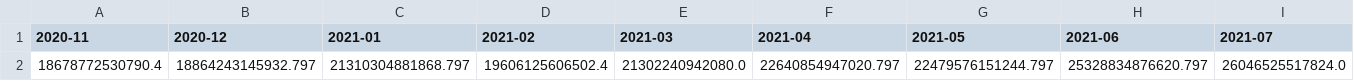
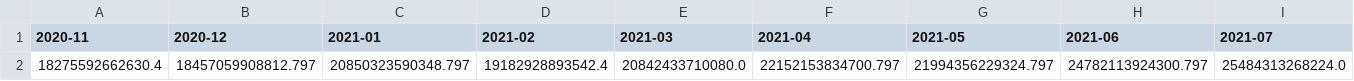
Before and after one commit to ErikaWatanabe/quantum_ver3, a CSV file: Cardinality_1/data_first_1.csv, drawn as a sheet; only a part is shown; removed rows and columns are numbered as before the commit, all else as after; rows hold the shown columns only; the diff names each change by its address in the sheet, - before the commit and + after, or states it on an @@ line.

```diff
--- a/Cardinality_1/data_first_1.csv
+++ b/Cardinality_1/data_first_1.csv
-row 2: 18678772530790.4 | 18864243145932.797 | 21310304881868.797 | 19606125606502.4 | 21302240942080.0 | 22640854947020.797 | 22479576151244.797 | 25328834876620.797 | 26046525517824.0
+row 2: 18275592662630.4 | 18457059908812.797 | 20850323590348.797 | 19182928893542.4 | 20842433710080.0 | 22152153834700.797 | 21994356229324.797 | 24782113924300.797 | 25484313268224.0
```
Also changed, not shown: Cardinality_1/data_first_1_23.csv, Cardinality_1/data_last_1.csv, 24 other files.
